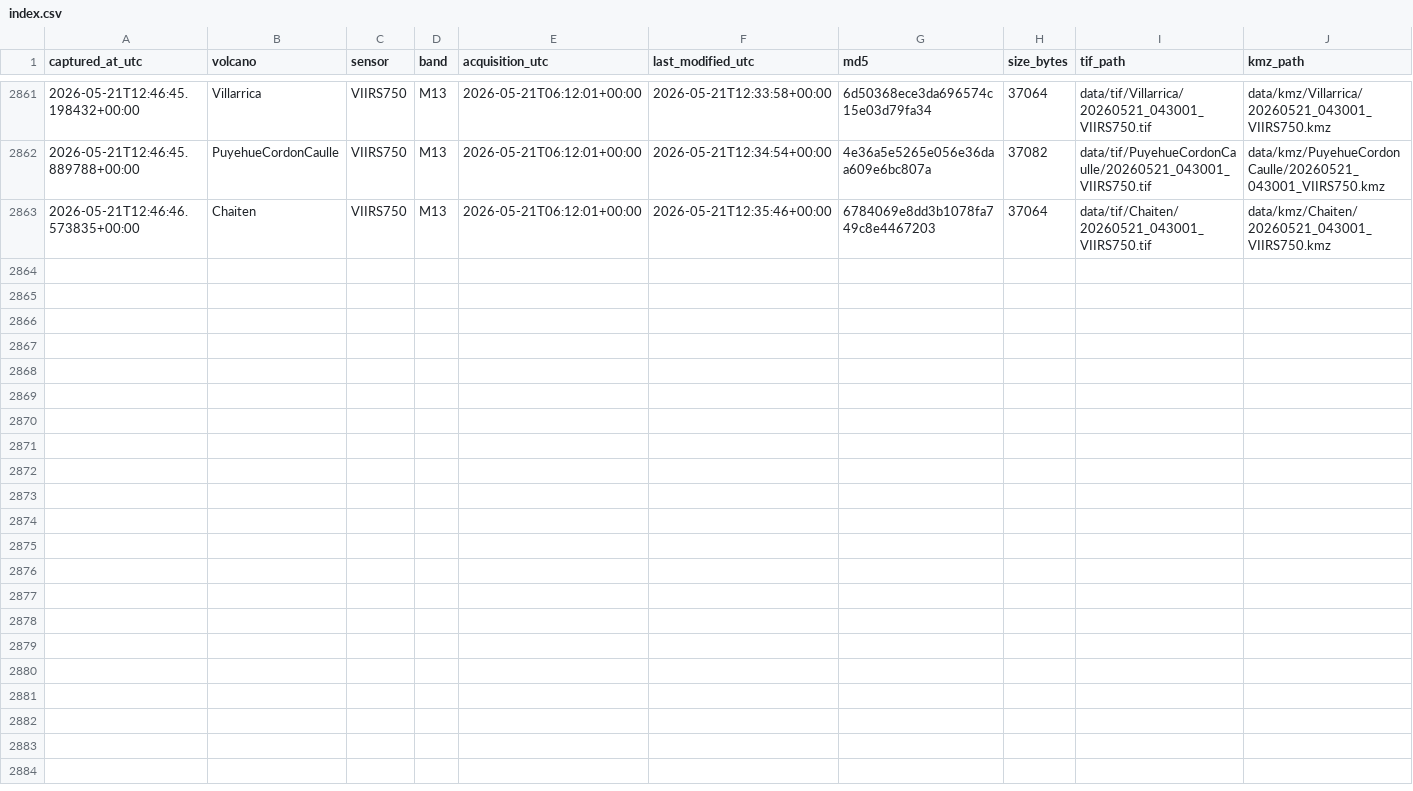
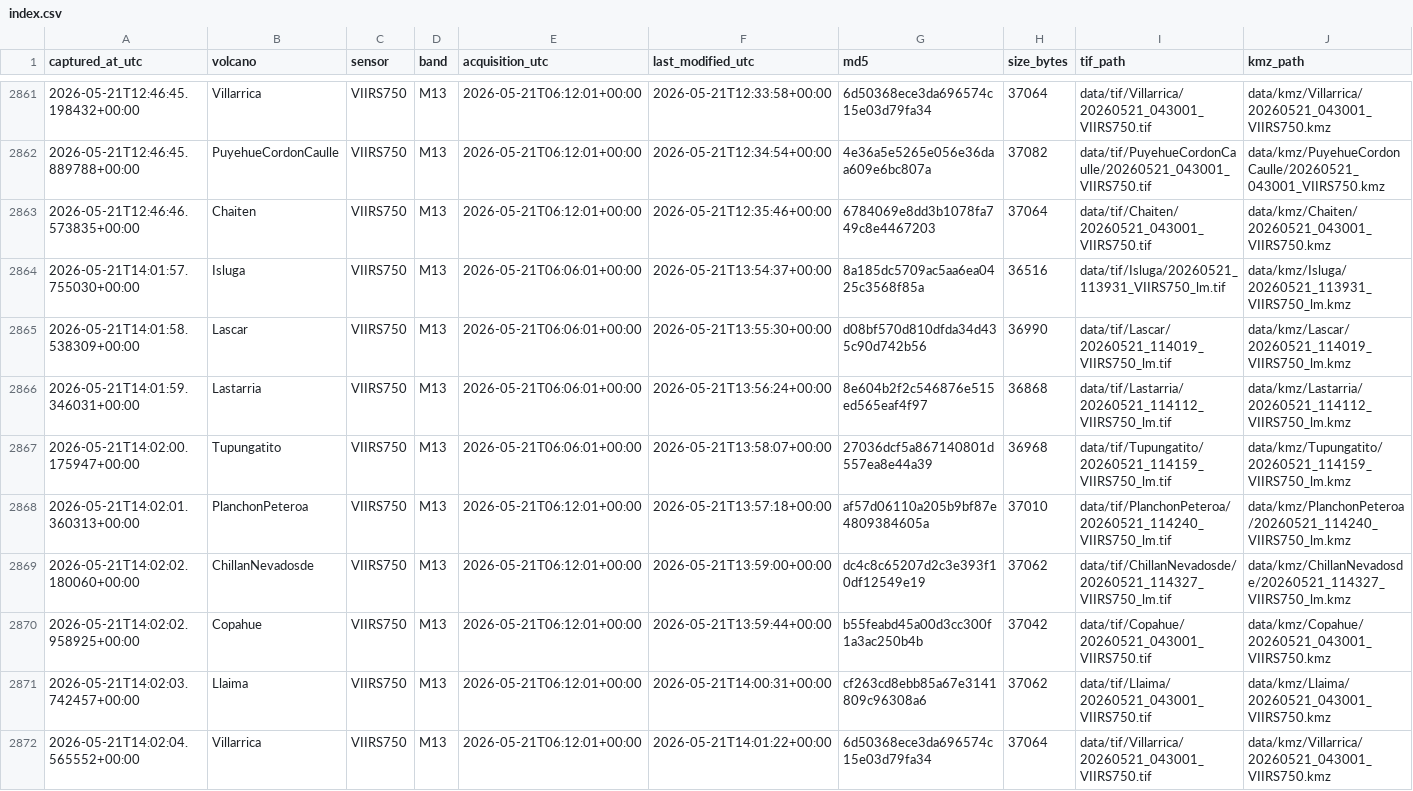
Before and after one commit to MendozaVolcanic/mirova-tif-archive, a CSV file: index.csv, drawn as a sheet; only a part is shown, gaps mark what is left out.

```diff
--- a/index.csv
+++ b/index.csv
@@ -2863 +2863,10 @@ captured_at_utc,volcano,sensor,band,acquisition_utc,last_modified_utc,md5,size_b
 2026-05-21T12:46:46.573835+00:00,Chaiten,VIIRS750,M13,2026-05-21T06:12:01+00:00,2026-05-21T12:35:46+00:00,6784069e8dd3b1078fa749c8e4467203,37064,data/tif/Chaiten/20260521_043001_VIIRS750.tif,data/kmz/Chaiten/20260521_043001_VIIRS750.kmz
+2026-05-21T14:01:57.755030+00:00,Isluga,VIIRS750,M13,2026-05-21T06:06:01+00:00,2026-05-21T13:54:37+00:00,8a185dc5709ac5aa6ea0425c3568f85a,36516,data/tif/Isluga/20260521_113931_VIIRS750_lm.tif,data/kmz/Isluga/20260521_113931_VIIRS750_lm.kmz
+2026-05-21T14:01:58.538309+00:00,Lascar,VIIRS750,M13,2026-05-21T06:06:01+00:00,2026-05-21T13:55:30+00:00,d08bf570d810dfda34d435c90d742b56,36990,data/tif/Lascar/20260521_114019_VIIRS750_lm.tif,data/kmz/Lascar/20260521_114019_VIIRS750_lm.kmz
+2026-05-21T14:01:59.346031+00:00,Lastarria,VIIRS750,M13,2026-05-21T06:06:01+00:00,2026-05-21T13:56:24+00:00,8e604b2f2c546876e515ed565eaf4f97,36868,data/tif/Lastarria/20260521_114112_VIIRS750_lm.tif,data/kmz/Lastarria/20260521_114112_VIIRS750_lm.kmz
+2026-05-21T14:02:00.175947+00:00,Tupungatito,VIIRS750,M13,2026-05-21T06:06:01+00:00,2026-05-21T13:58:07+00:00,27036dcf5a867140801d557ea8e44a39,36968,data/tif/Tupungatito/20260521_114159_VIIRS750_lm.tif,data/kmz/Tupungatito/20260521_114159_VIIRS750_lm.kmz
+2026-05-21T14:02:01.360313+00:00,PlanchonPeteroa,VIIRS750,M13,2026-05-21T06:12:01+00:00,2026-05-21T13:57:18+00:00,af57d06110a205b9bf87e4809384605a,37010,data/tif/PlanchonPeteroa/20260521_114240_VIIRS750_lm.tif,data/kmz/PlanchonPeteroa/20260521_114240_VIIRS750_lm.kmz
+2026-05-21T14:02:02.180060+00:00,ChillanNevadosde,VIIRS750,M13,2026-05-21T06:12:01+00:00,2026-05-21T13:59:00+00:00,dc4c8c65207d2c3e393f10df12549e19,37062,data/tif/ChillanNevadosde/20260521_114327_VIIRS750_lm.tif,data/kmz/ChillanNevadosde/20260521_114327_VIIRS750_lm.kmz
+2026-05-21T14:02:02.958925+00:00,Copahue,VIIRS750,M13,2026-05-21T06:12:01+00:00,2026-05-21T13:59:44+00:00,b55feabd45a00d3cc300f1a3ac250b4b,37042,data/tif/Copahue/20260521_043001_VIIRS750.tif,data/kmz/Copahue/20260521_043001_VIIRS750.kmz
+2026-05-21T14:02:03.742457+00:00,Llaima,VIIRS750,M13,2026-05-21T06:12:01+00:00,2026-05-21T14:00:31+00:00,cf263cd8ebb85a67e3141809c96308a6,37062,data/tif/Llaima/20260521_043001_VIIRS750.tif,data/kmz/Llaima/20260521_043001_VIIRS750.kmz
+2026-05-21T14:02:04.565552+00:00,Villarrica,VIIRS750,M13,2026-05-21T06:12:01+00:00,2026-05-21T14:01:22+00:00,6d50368ece3da696574c15e03d79fa34,37064,data/tif/Villarrica/20260521_043001_VIIRS750.tif,data/kmz/Villarrica/20260521_043001_VIIRS750.kmz
```
Also changed, not shown: 40 other files.
